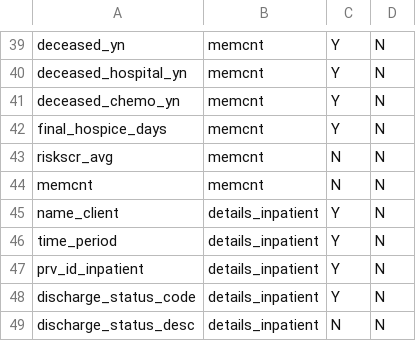
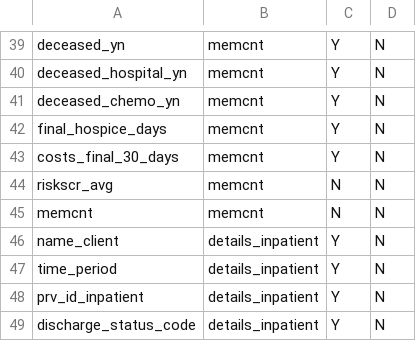
Before and after one commit to Milliman-PRM/comparator-report-legacy, a CSV file: Post005_Datamarts/Comparator_Report/Comparator_Report_Tables.csv, drawn as a sheet; only a part is shown, gaps mark what is left out; the shorter side is filled out with more unchanged rows; the diff names each change by its address in the sheet, - before the commit and + after, or states it on an @@ line.

```diff
--- a/Post005_Datamarts/Comparator_Report/Comparator_Report_Tables.csv
+++ b/Post005_Datamarts/Comparator_Report/Comparator_Report_Tables.csv
+row 43: costs_final_30_days | memcnt | Y | N
```
Also changed, not shown: Post005_Datamarts/Comparator_Report/Comparator_Report_Fields.csv.
